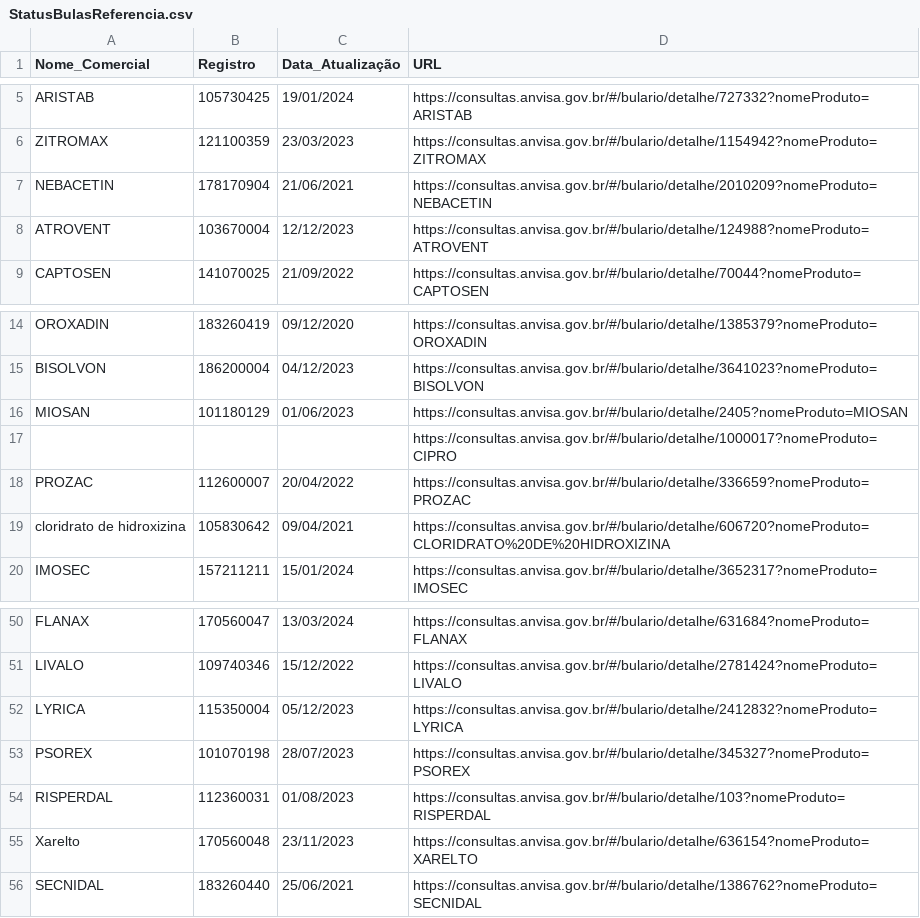
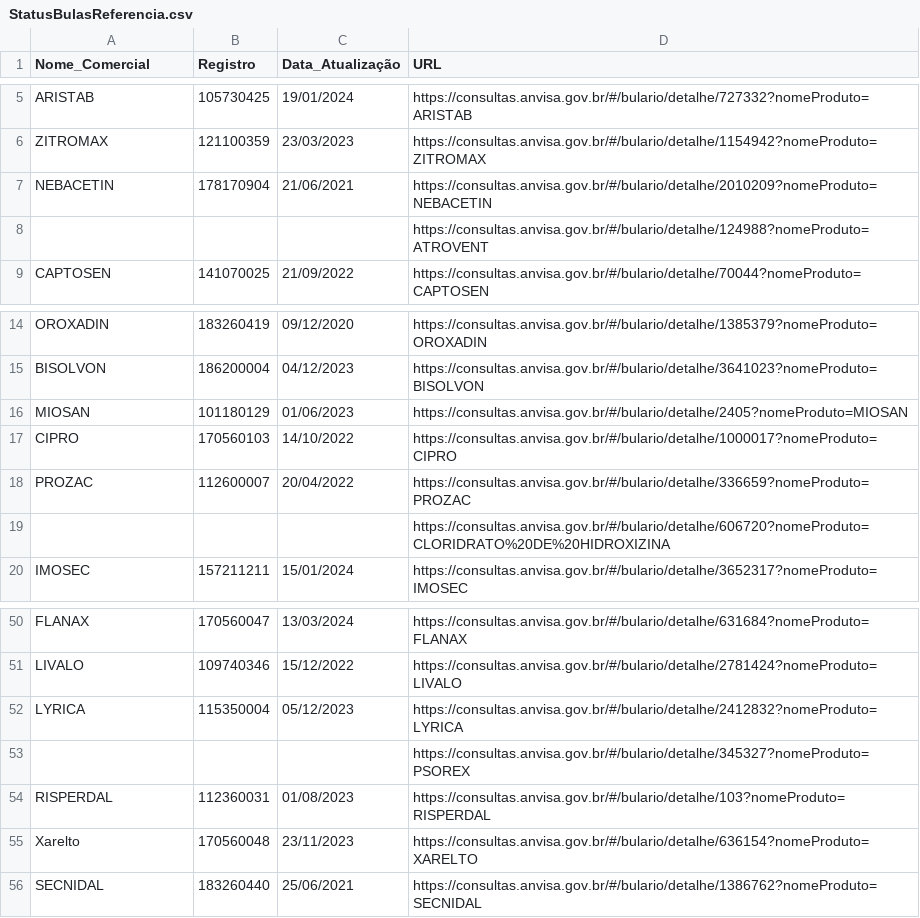
Before and after one commit to Diorgerb/DADOSreg, a CSV file: StatusBulasReferencia.csv, drawn as a sheet; only a part is shown, gaps mark what is left out; removed rows and columns are numbered as before the commit, all else as after; the diff names each change by its address in the sheet, - before the commit and + after, or states it on an @@ line.

Commit message:
Atualizando arquivo CSV com informações extraídas

```diff
--- a/StatusBulasReferencia.csv
+++ b/StatusBulasReferencia.csv
-row 8: ATROVENT | 103670004 | 12/12/2023 | https://consultas.anvisa.gov.br/#/bulario/detalhe/124988?nomeProduto=ATROVENT
+row 8:  |  |  | https://consultas.anvisa.gov.br/#/bulario/detalhe/124988?nomeProduto=ATROVENT
-row 17:  |  |  | https://consultas.anvisa.gov.br/#/bulario/detalhe/1000017?nomeProduto=CIPRO
+row 17: CIPRO | 170560103 | 14/10/2022 | https://consultas.anvisa.gov.br/#/bulario/detalhe/1000017?nomeProduto=CIPRO
-row 19: cloridrato de hidroxizina | 105830642 | 09/04/2021 | https://consultas.anvisa.gov.br/#/bulario/detalhe/606720?nomeProduto=CLORIDRATO%20DE%20HIDROXIZINA
+row 19:  |  |  | https://consultas.anvisa.gov.br/#/bulario/detalhe/606720?nomeProduto=CLORIDRATO%20DE%20HIDROXIZINA
-row 53: PSOREX | 101070198 | 28/07/2023 | https://consultas.anvisa.gov.br/#/bulario/detalhe/345327?nomeProduto=PSOREX
+row 53:  |  |  | https://consultas.anvisa.gov.br/#/bulario/detalhe/345327?nomeProduto=PSOREX
```
